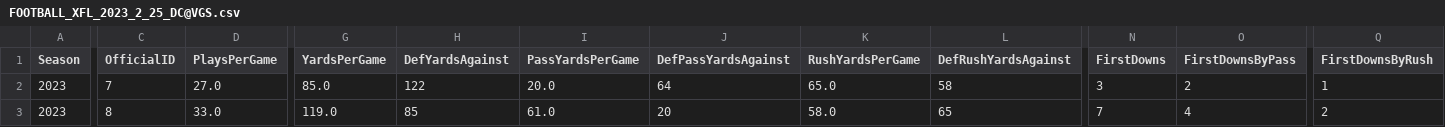
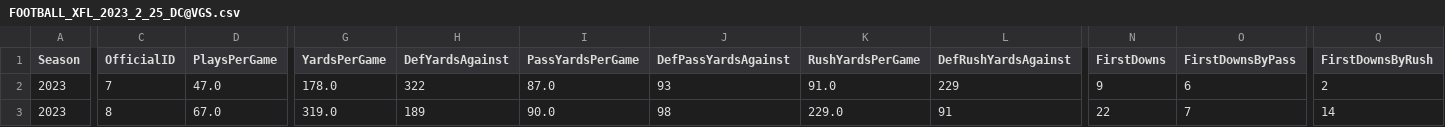
Before and after one commit to armstjc/xfl-2023-data-repository, a CSV file: game_stats/team/raw/csv/FOOTBALL_XFL_2023_2_25_DC@VGS.csv, drawn as a sheet; only a part is shown, gaps mark what is left out; the diff covers the shown part only; the diff names each change by its address in the sheet, - before the commit and + after, or states it on an @@ line.

```diff
--- a/game_stats/team/raw/csv/FOOTBALL_XFL_2023_2_25_DC@VGS.csv
+++ b/game_stats/team/raw/csv/FOOTBALL_XFL_2023_2_25_DC@VGS.csv
-D2 (PlaysPerGame): 27.0
+D2 (PlaysPerGame): 47.0
-G2 (YardsPerGame): 85.0
+G2 (YardsPerGame): 178.0
-H2 (DefYardsAgainst): 122
+H2 (DefYardsAgainst): 322
-I2 (PassYardsPerGame): 20.0
+I2 (PassYardsPerGame): 87.0
-J2 (DefPassYardsAgainst): 64
+J2 (DefPassYardsAgainst): 93
-K2 (RushYardsPerGame): 65.0
+K2 (RushYardsPerGame): 91.0
-L2 (DefRushYardsAgainst): 58
+L2 (DefRushYardsAgainst): 229
-N2 (FirstDowns): 3
+N2 (FirstDowns): 9
-O2 (FirstDownsByPass): 2
+O2 (FirstDownsByPass): 6
-Q2 (FirstDownsByRush): 1
+Q2 (FirstDownsByRush): 2
-D3 (PlaysPerGame): 33.0
+D3 (PlaysPerGame): 67.0
-G3 (YardsPerGame): 119.0
+G3 (YardsPerGame): 319.0
-H3 (DefYardsAgainst): 85
+H3 (DefYardsAgainst): 189
-I3 (PassYardsPerGame): 61.0
+I3 (PassYardsPerGame): 90.0
-J3 (DefPassYardsAgainst): 20
+J3 (DefPassYardsAgainst): 98
-K3 (RushYardsPerGame): 58.0
+K3 (RushYardsPerGame): 229.0
-L3 (DefRushYardsAgainst): 65
+L3 (DefRushYardsAgainst): 91
-N3 (FirstDowns): 7
+N3 (FirstDowns): 22
-O3 (FirstDownsByPass): 4
+O3 (FirstDownsByPass): 7
-Q3 (FirstDownsByRush): 2
+Q3 (FirstDownsByRush): 14
```
Also changed, not shown: 104 edited cells elsewhere in this file, game_stats/player/csv/2023_xfl_player_game_stats.csv, game_stats/player/raw/csv/FOOTBALL_XFL_2023_2_25_DC@VGS.csv, 27 other files.
